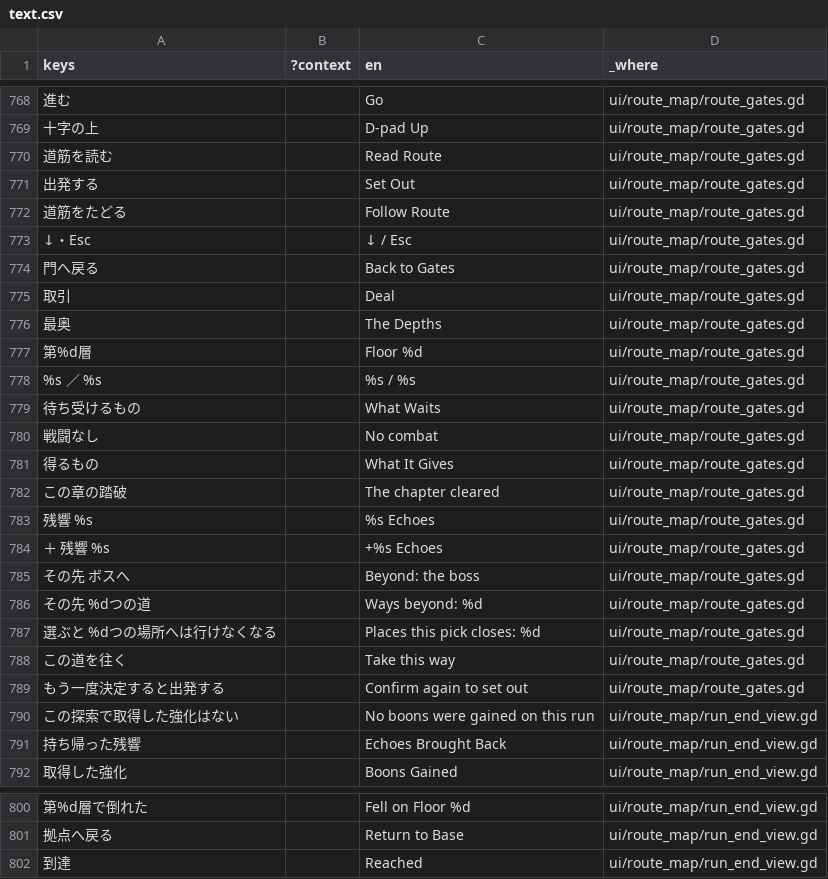
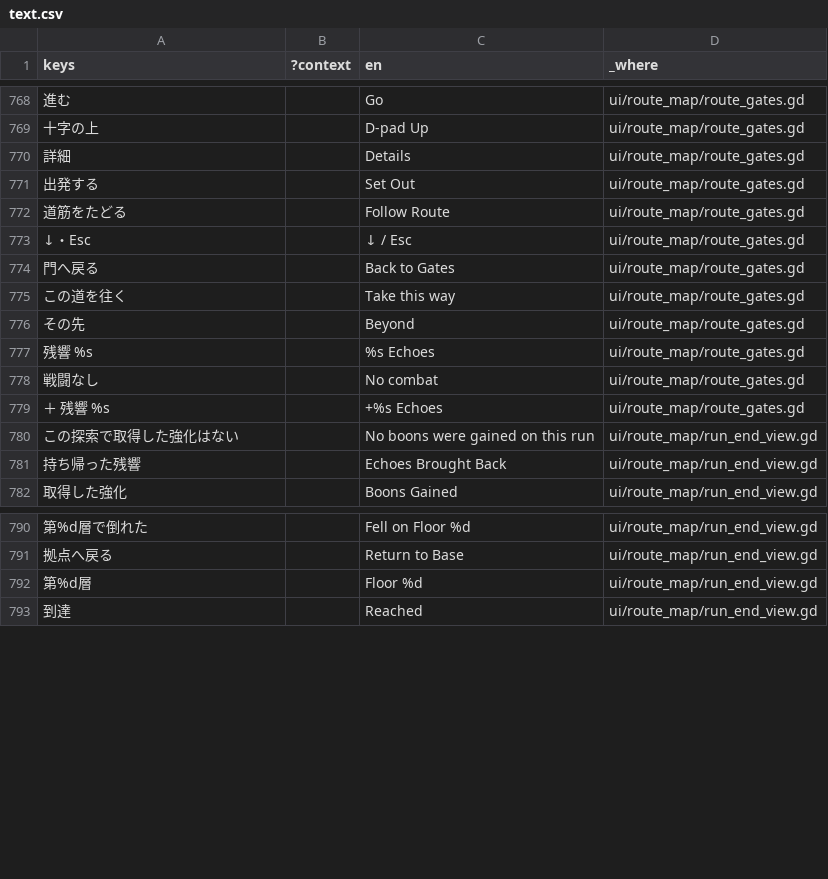
Before and after one commit to Termnix-IT/DungeonRemnant, a CSV file: rogue-like-play/locale/text.csv, drawn as a sheet; only a part is shown, gaps mark what is left out; removed rows and columns are numbered as before the commit, all else as after; the diff names each change by its address in the sheet, - before the commit and + after, or states it on an @@ line.

```diff
--- a/rogue-like-play/locale/text.csv
+++ b/rogue-like-play/locale/text.csv
-row 770: 道筋を読む |  | Read Route | ui/route_map/route_gates.gd
+row 770: 詳細 |  | Details | ui/route_map/route_gates.gd
-row 775: 取引 |  | Deal | ui/route_map/route_gates.gd
-row 776: 最奥 |  | The Depths | ui/route_map/route_gates.gd
-row 777: 第%d層 |  | Floor %d | ui/route_map/route_gates.gd
-row 778: %s ／ %s |  | %s / %s | ui/route_map/route_gates.gd
-row 779: 待ち受けるもの |  | What Waits | ui/route_map/route_gates.gd
@@ row 788 moved to row 775: この道を往く @@
+row 776: その先 |  | Beyond | ui/route_map/route_gates.gd
@@ row 783 moved to row 777: 残響 %s @@
-row 781: 得るもの |  | What It Gives | ui/route_map/route_gates.gd
-row 782: この章の踏破 |  | The chapter cleared | ui/route_map/route_gates.gd
-row 785: その先 ボスへ |  | Beyond: the boss | ui/route_map/route_gates.gd
-row 786: その先 %dつの道 |  | Ways beyond: %d | ui/route_map/route_gates.gd
-row 787: 選ぶと %dつの場所へは行けなくなる |  | Places this pick closes: %d | ui/route_map/route_gates.gd
-row 789: もう一度決定すると出発する |  | Confirm again to set out | ui/route_map/route_gates.gd
+row 792: 第%d層 |  | Floor %d | ui/route_map/run_end_view.gd
```
Also changed, not shown: 8 other files.
